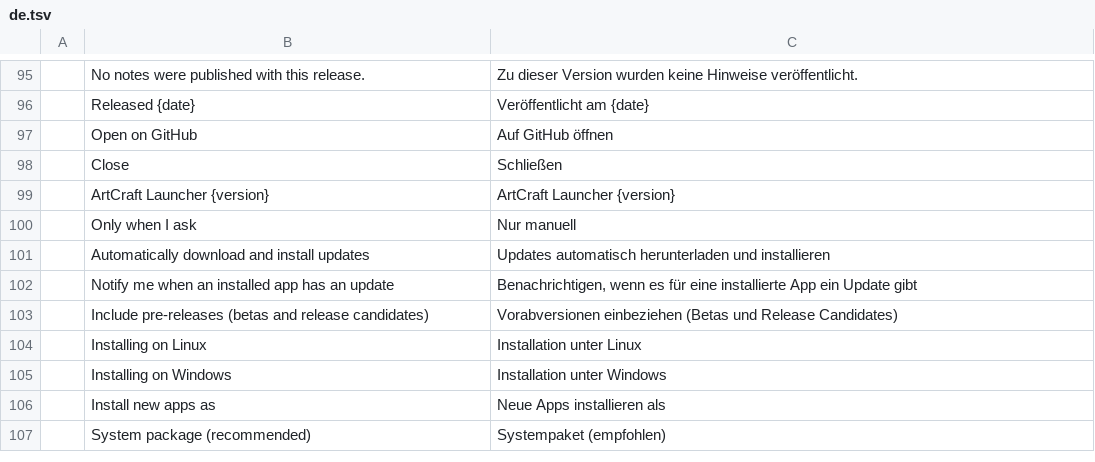
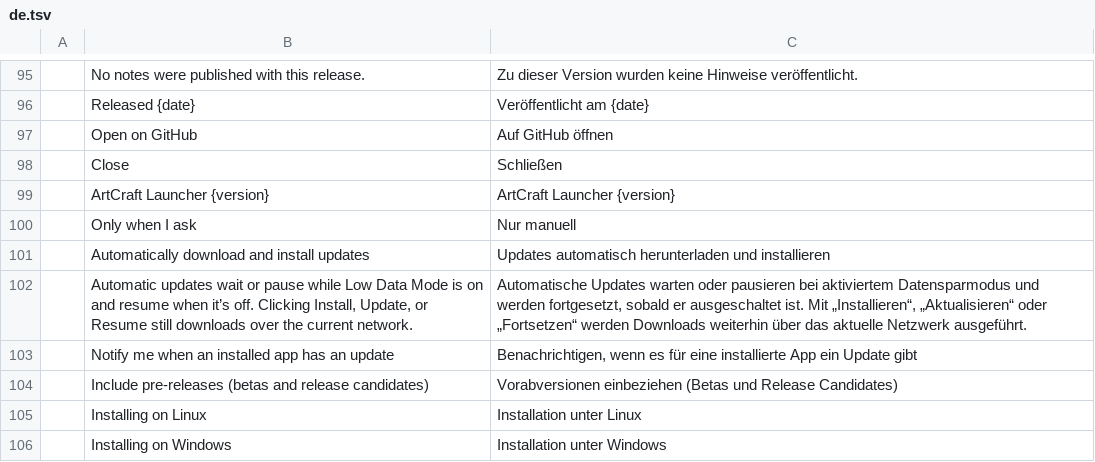
Before and after one commit to storytold/craft-launcher, a TSV file: crates/ui-egui/src/i18n/de.tsv, drawn as a sheet; only a part is shown, gaps mark what is left out; the shorter side is filled out with more unchanged rows.

```diff
--- a/crates/ui-egui/src/i18n/de.tsv
+++ b/crates/ui-egui/src/i18n/de.tsv
@@ -101,2 +101,3 @@
 	Automatically download and install updates	Updates automatisch herunterladen und installieren
+	Automatic updates wait or pause while Low Data Mode is on and resume when it’s off. Clicking Install, Update, or Resume still downloads over the current network.	Automatische Updates warten oder pausieren bei aktiviertem Datensparmodus und werden fortgesetzt, sobald er ausgeschaltet ist. Mit „Installieren“, „Aktualisieren“ oder „Fortsetzen“ werden Downloads weiterhin über das aktuelle Netzwerk ausgeführt.
 	Notify me when an installed app has an update	Benachrichtigen, wenn es für eine installierte App ein Update gibt
```
Also changed, not shown: crates/ui-egui/src/i18n/fr.tsv, crates/ui-egui/src/i18n/hu.tsv, 10 other files.
